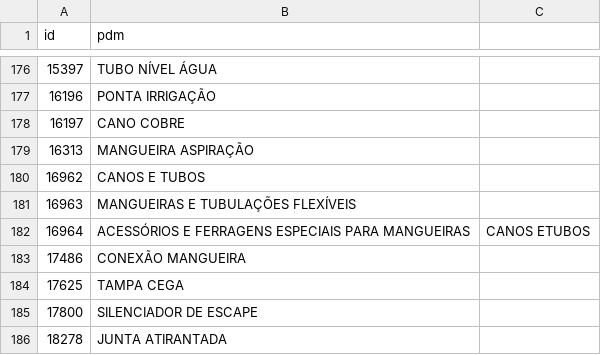
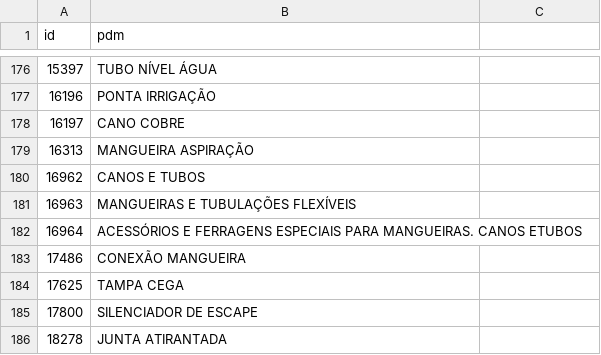
Before and after one commit to ant-rod-silva/catmat_compras_gov_pub, a CSV file: pdm/csv/grupo47_pdm.csv, drawn as a sheet; only a part is shown, gaps mark what is left out.

Commit message:
Update grupo47_pdm.csv

```diff
--- a/pdm/csv/grupo47_pdm.csv
+++ b/pdm/csv/grupo47_pdm.csv
@@ -181,3 +181,3 @@ id,pdm
 16963,MANGUEIRAS E TUBULAÇÕES FLEXÍVEIS
-16964,ACESSÓRIOS E FERRAGENS ESPECIAIS PARA MANGUEIRAS, CANOS ETUBOS
+16964,ACESSÓRIOS E FERRAGENS ESPECIAIS PARA MANGUEIRAS. CANOS ETUBOS
 17486,CONEXÃO MANGUEIRA
```
